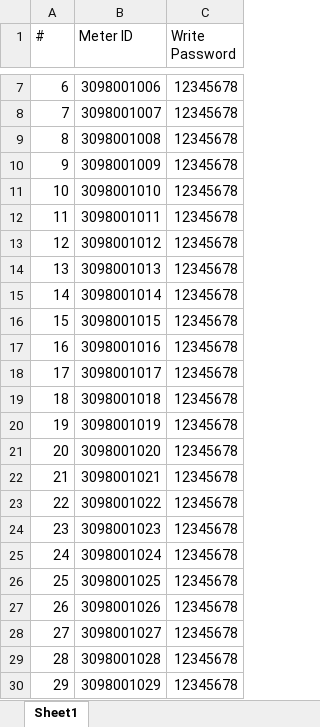
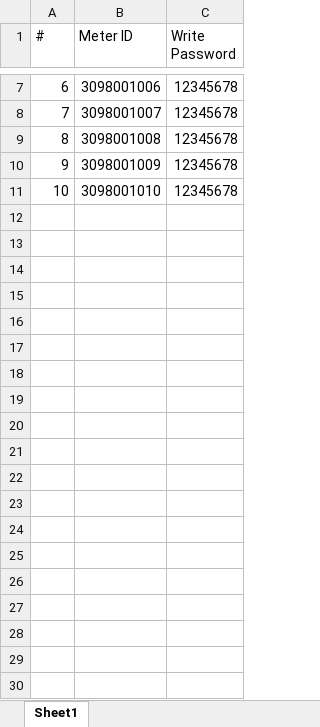
Before and after one commit to intelliwork-udil/MeterClient, an Excel workbook: MeterClient/meter1.xlsx, sheet Sheet1, drawn as a sheet; only a part is shown, gaps mark what is left out; values as stored, in another font and other column widths than the file's, no borders; the diff covers the shown part only; the diff names each change by its address in the sheet, - before the commit and + after, or states it on an @@ line.

```diff
--- a/MeterClient/meter1.xlsx (sheet Sheet1)
+++ b/MeterClient/meter1.xlsx (sheet Sheet1)
-row 12: 11 | 3098001011 | 12345678
-row 13: 12 | 3098001012 | 12345678
-row 14: 13 | 3098001013 | 12345678
-row 15: 14 | 3098001014 | 12345678
-row 16: 15 | 3098001015 | 12345678
-row 17: 16 | 3098001016 | 12345678
-row 18: 17 | 3098001017 | 12345678
-row 19: 18 | 3098001018 | 12345678
-row 20: 19 | 3098001019 | 12345678
-row 21: 20 | 3098001020 | 12345678
-row 22: 21 | 3098001021 | 12345678
-row 23: 22 | 3098001022 | 12345678
-row 24: 23 | 3098001023 | 12345678
-row 25: 24 | 3098001024 | 12345678
-row 26: 25 | 3098001025 | 12345678
-row 27: 26 | 3098001026 | 12345678
-row 28: 27 | 3098001027 | 12345678
-row 29: 28 | 3098001028 | 12345678
-row 30: 29 | 3098001029 | 12345678
```
Also changed, not shown: 71 removed rows and 1 edited cell elsewhere in this sheet, 9 other files.
